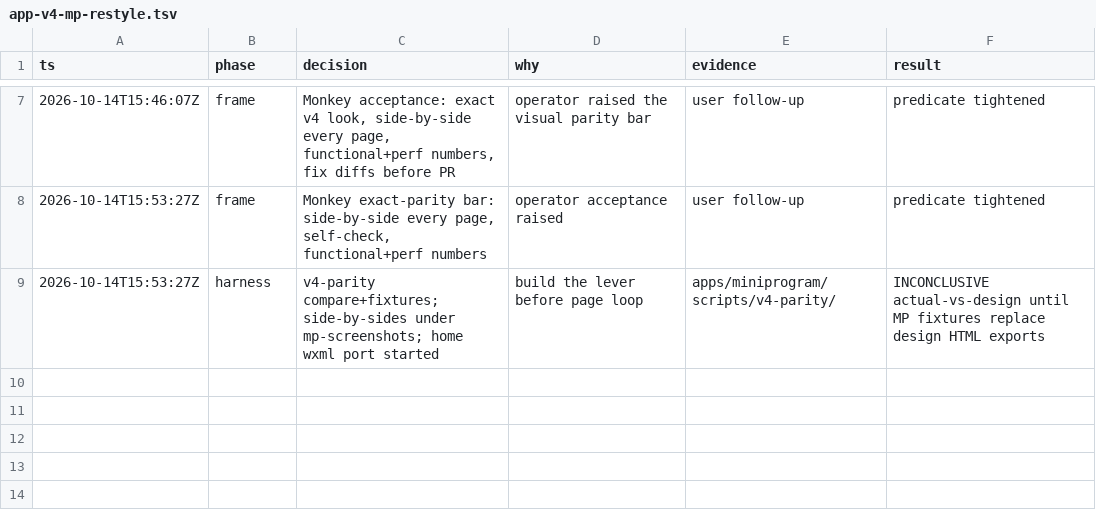
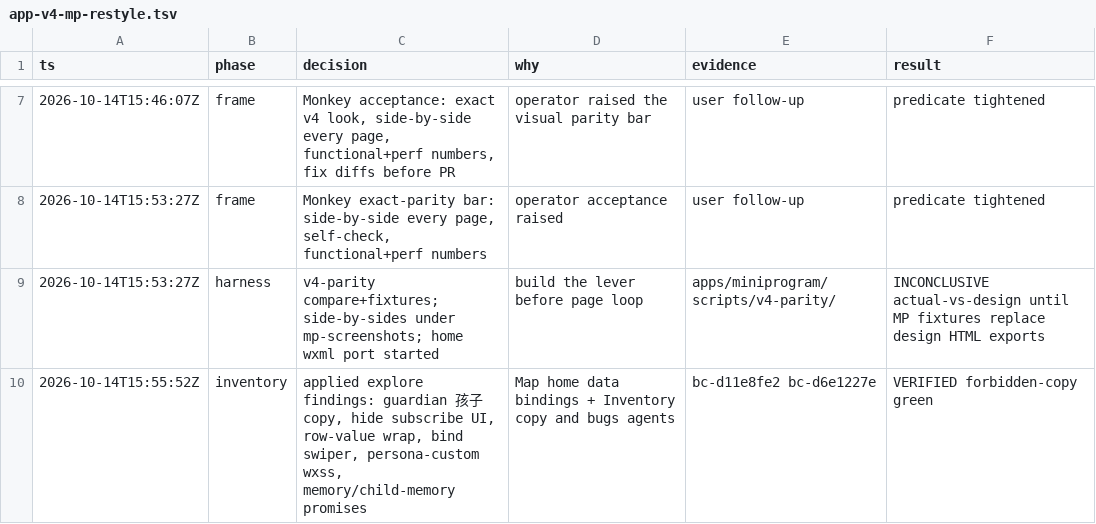
Before and after one commit to monkeyin92/memoria, a TSV file: docs/audit/app-v4-mp-restyle.tsv, drawn as a sheet; only a part is shown, gaps mark what is left out; the diff names each change by its address in the sheet, - before the commit and + after, or states it on an @@ line.

```diff
--- a/docs/audit/app-v4-mp-restyle.tsv
+++ b/docs/audit/app-v4-mp-restyle.tsv
+row 10: 2026-10-14T15:55:52Z | inventory | applied explore findings: guardian 孩子 copy, hide subscribe UI, row-value wrap, bind swiper, persona-custom wxss, memory/child-memory promises | Map home data bindings + Inventory copy and bugs agents | bc-d11e8fe2 bc-d6e1227e | VERIFIED forbidden-copy green
```
Also changed, not shown: 57 other files.
